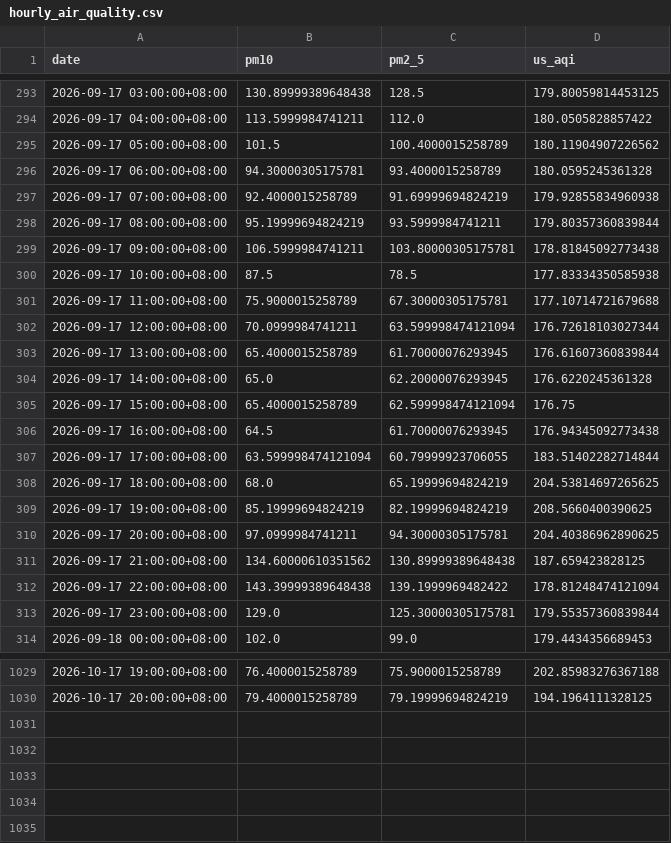
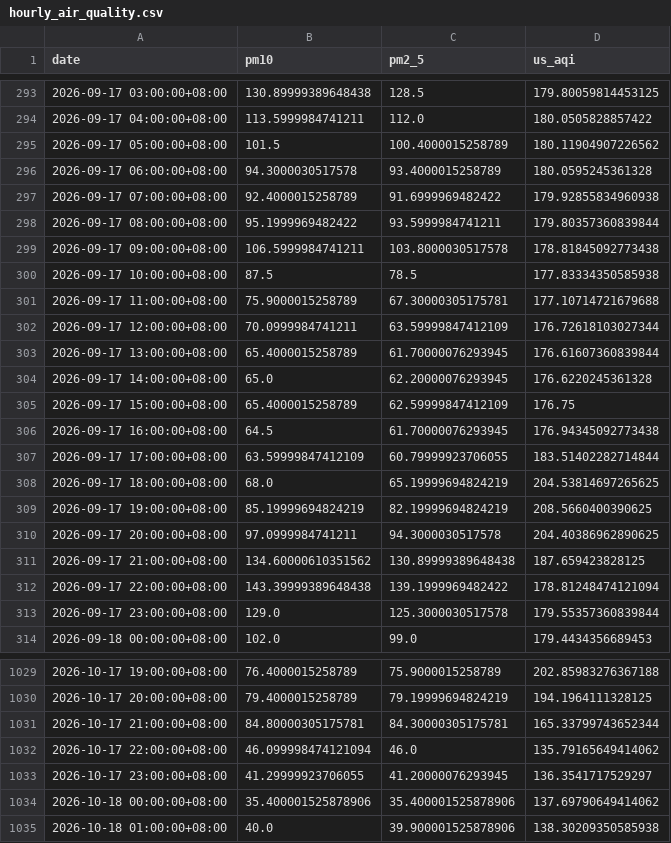
Before and after one commit to raynonpo/Project-Air, a CSV file: hourly_air_quality.csv, drawn as a sheet; only a part is shown, gaps mark what is left out.

```diff
--- a/hourly_air_quality.csv
+++ b/hourly_air_quality.csv
@@ -295,20 +295,20 @@ date,pm10,pm2_5,us_aqi
 2026-09-17 05:00:00+08:00,101.5,100.4000015258789,180.11904907226562
-2026-09-17 06:00:00+08:00,94.30000305175781,93.4000015258789,180.0595245361328
-2026-09-17 07:00:00+08:00,92.4000015258789,91.69999694824219,179.92855834960938
-2026-09-17 08:00:00+08:00,95.19999694824219,93.5999984741211,179.80357360839844
-2026-09-17 09:00:00+08:00,106.5999984741211,103.80000305175781,178.81845092773438
+2026-09-17 06:00:00+08:00,94.3000030517578,93.4000015258789,180.0595245361328
+2026-09-17 07:00:00+08:00,92.4000015258789,91.6999969482422,179.92855834960938
+2026-09-17 08:00:00+08:00,95.1999969482422,93.5999984741211,179.80357360839844
+2026-09-17 09:00:00+08:00,106.5999984741211,103.8000030517578,178.81845092773438
 2026-09-17 10:00:00+08:00,87.5,78.5,177.83334350585938
 2026-09-17 11:00:00+08:00,75.9000015258789,67.30000305175781,177.10714721679688
-2026-09-17 12:00:00+08:00,70.0999984741211,63.599998474121094,176.72618103027344
+2026-09-17 12:00:00+08:00,70.0999984741211,63.59999847412109,176.72618103027344
 2026-09-17 13:00:00+08:00,65.4000015258789,61.70000076293945,176.61607360839844
 2026-09-17 14:00:00+08:00,65.0,62.20000076293945,176.6220245361328
-2026-09-17 15:00:00+08:00,65.4000015258789,62.599998474121094,176.75
+2026-09-17 15:00:00+08:00,65.4000015258789,62.59999847412109,176.75
 2026-09-17 16:00:00+08:00,64.5,61.70000076293945,176.94345092773438
-2026-09-17 17:00:00+08:00,63.599998474121094,60.79999923706055,183.51402282714844
+2026-09-17 17:00:00+08:00,63.59999847412109,60.79999923706055,183.51402282714844
 2026-09-17 18:00:00+08:00,68.0,65.19999694824219,204.53814697265625
 2026-09-17 19:00:00+08:00,85.19999694824219,82.19999694824219,208.5660400390625
-2026-09-17 20:00:00+08:00,97.0999984741211,94.30000305175781,204.40386962890625
+2026-09-17 20:00:00+08:00,97.0999984741211,94.3000030517578,204.40386962890625
 2026-09-17 21:00:00+08:00,134.60000610351562,130.89999389648438,187.659423828125
 2026-09-17 22:00:00+08:00,143.39999389648438,139.1999969482422,178.81248474121094
-2026-09-17 23:00:00+08:00,129.0,125.30000305175781,179.55357360839844
+2026-09-17 23:00:00+08:00,129.0,125.3000030517578,179.55357360839844
 2026-09-18 00:00:00+08:00,102.0,99.0,179.4434356689453
@@ -1030 +1030,6 @@ date,pm10,pm2_5,us_aqi
 2026-10-17 20:00:00+08:00,79.4000015258789,79.19999694824219,194.1964111328125
+2026-10-17 21:00:00+08:00,84.80000305175781,84.30000305175781,165.33799743652344
+2026-10-17 22:00:00+08:00,46.099998474121094,46.0,135.79165649414062
+2026-10-17 23:00:00+08:00,41.29999923706055,41.20000076293945,136.3541717529297
+2026-10-18 00:00:00+08:00,35.400001525878906,35.400001525878906,137.69790649414062
+2026-10-18 01:00:00+08:00,40.0,39.900001525878906,138.30209350585938
```
Also changed, not shown: hourly_Weather_data.csv.
